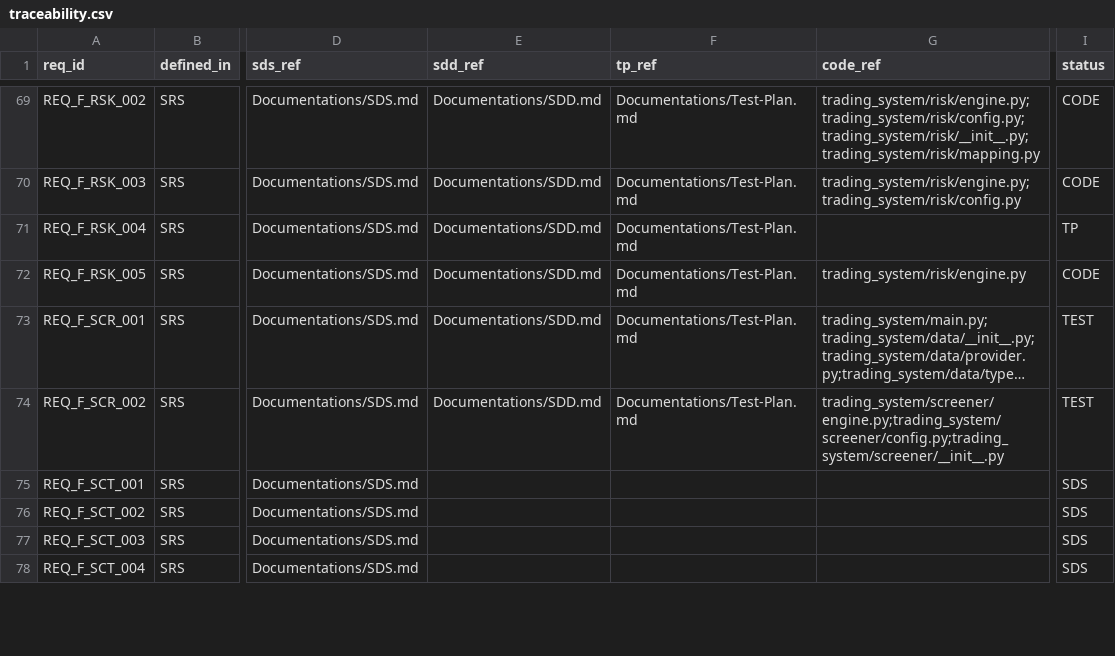
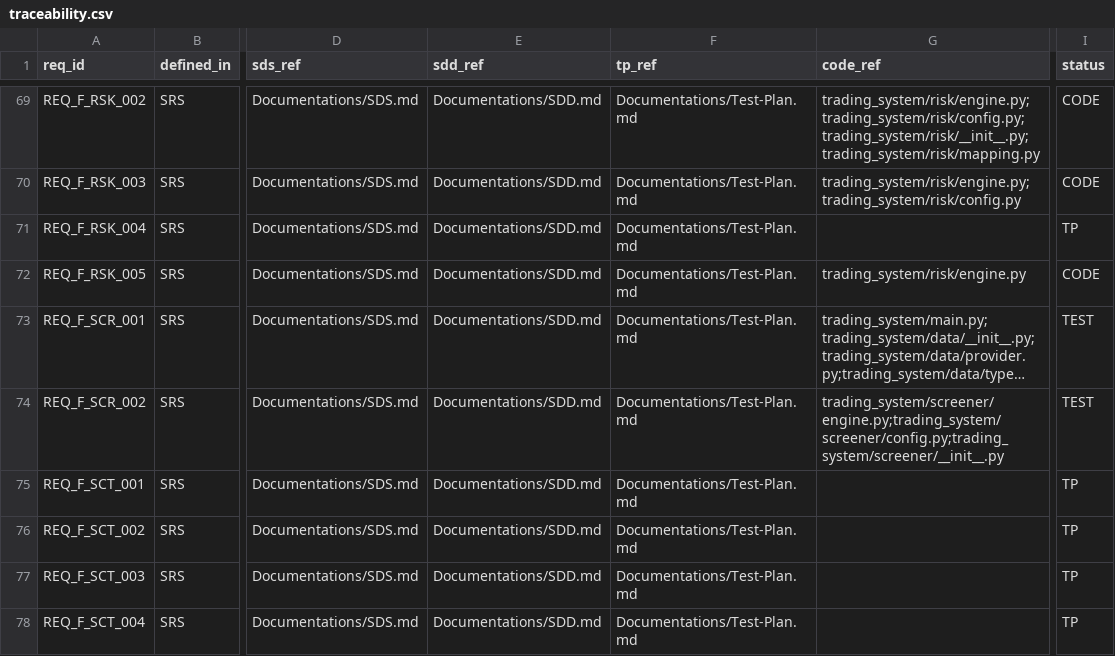
Before and after one commit to lfazio/trading-bot, a CSV file: docs/traceability.csv, drawn as a sheet; only a part is shown, gaps mark what is left out; long unchanged cells end in …; the diff covers the shown part only; the diff names each change by its address in the sheet, - before the commit and + after, or states it on an @@ line.

```diff
--- a/docs/traceability.csv
+++ b/docs/traceability.csv
-E75:E78 (sdd_ref): (empty)
+E75:E78 (sdd_ref): Documentations/SDD.md
-F75:F78 (tp_ref): (empty)
+F75:F78 (tp_ref): Documentations/Test-Plan.md
-I75:I78 (status): SDS
+I75:I78 (status): TP
```
Also changed, not shown: 7 added rows and 21 edited cells elsewhere in this file.
